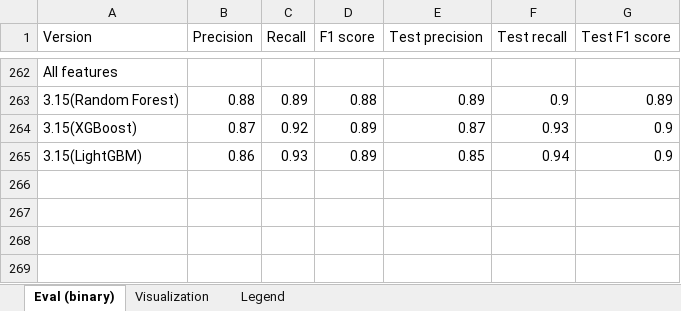
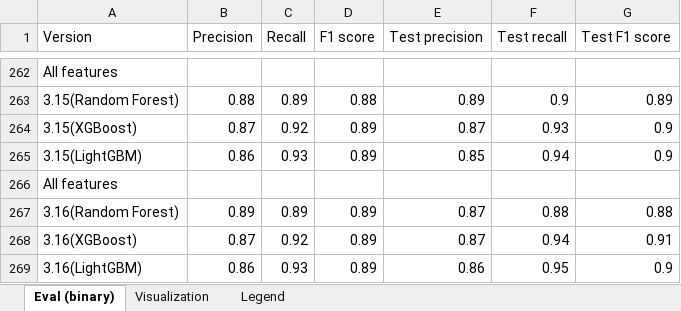
Before and after one commit to jelenadjuric01/Software-Disambiguation, an Excel workbook: statistics_by_versions.xlsx, sheet Eval (binary), drawn as a sheet; only a part is shown, gaps mark what is left out; values as stored, in another font and other column widths than the file's, no borders; the diff names each change by its address in the sheet, - before the commit and + after, or states it on an @@ line.

Commit message:
Update version 3.16

```diff
--- a/statistics_by_versions.xlsx (sheet Eval (binary))
+++ b/statistics_by_versions.xlsx (sheet Eval (binary))
+row 266: All features
+row 267: 3.16(Random Forest) | 0.89 | 0.89 | 0.89 | 0.87 | 0.88 | 0.88
+row 268: 3.16(XGBoost) | 0.87 | 0.92 | 0.89 | 0.87 | 0.94 | 0.91
+row 269: 3.16(LightGBM) | 0.86 | 0.93 | 0.89 | 0.86 | 0.95 | 0.9
```
Also changed, not shown: 9 other files.
